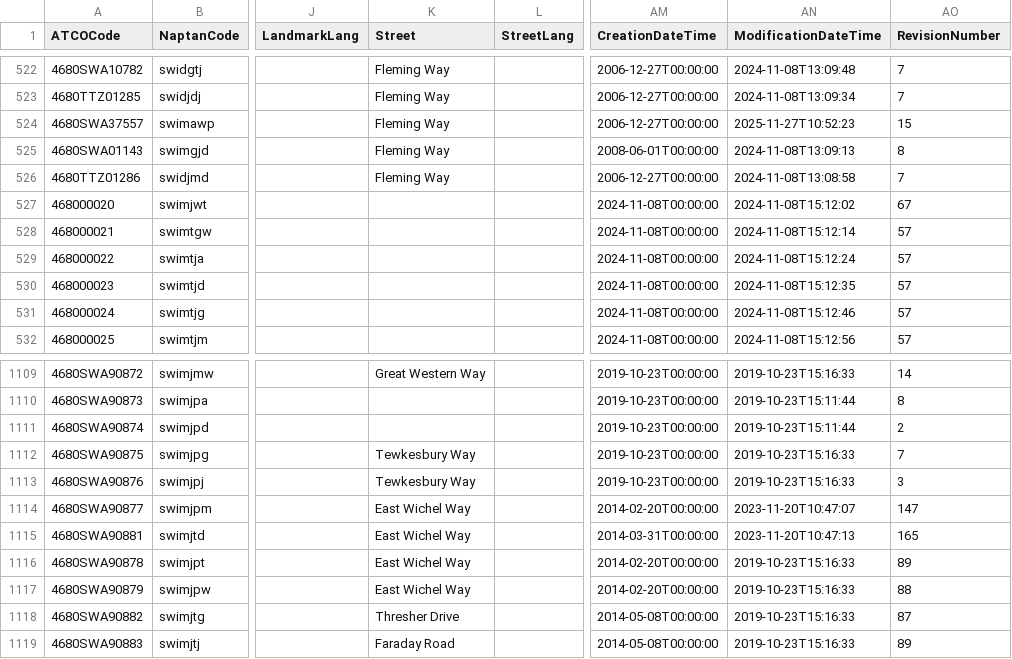
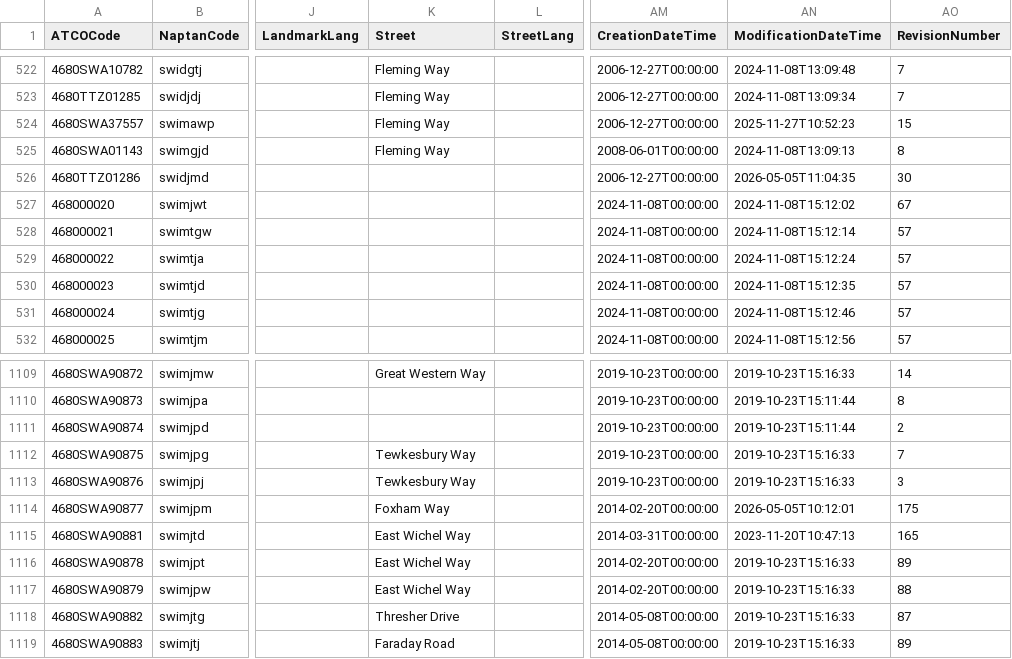
Before and after one commit to ldjb/naptan-nptg-history, a CSV file: 468Stops.csv, drawn as a sheet; only a part is shown, gaps mark what is left out; the diff names each change by its address in the sheet, - before the commit and + after, or states it on an @@ line.

```diff
--- a/468Stops.csv
+++ b/468Stops.csv
-K526 (Street): Fleming Way
+K526 (Street): (empty)
-AN526 (ModificationDateTime): 2024-11-08T13:08:58
+AN526 (ModificationDateTime): 2026-05-05T11:04:35
-AO526 (RevisionNumber): 7
+AO526 (RevisionNumber): 30
-K1114 (Street): East Wichel Way
+K1114 (Street): Foxham Way
-AN1114 (ModificationDateTime): 2023-11-20T10:47:07
+AN1114 (ModificationDateTime): 2026-05-05T10:12:01
-AO1114 (RevisionNumber): 147
+AO1114 (RevisionNumber): 175
```
Also changed, not shown: 305Stops.csv, 627Stops.csv, 5 other files.
